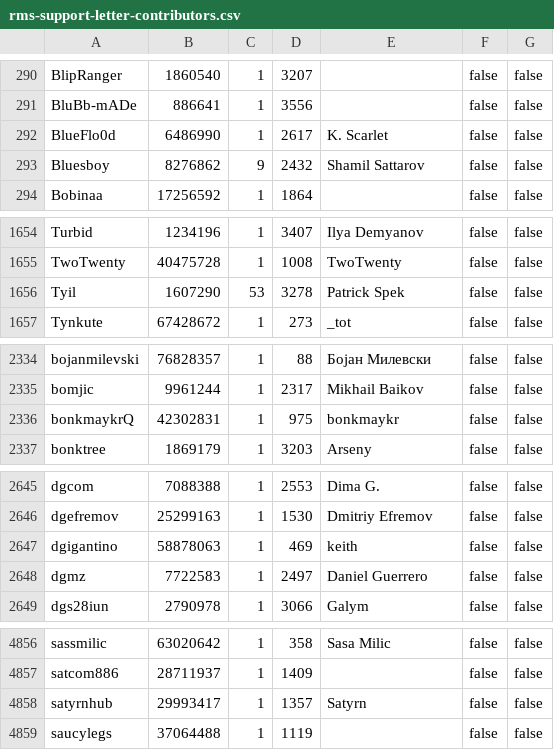
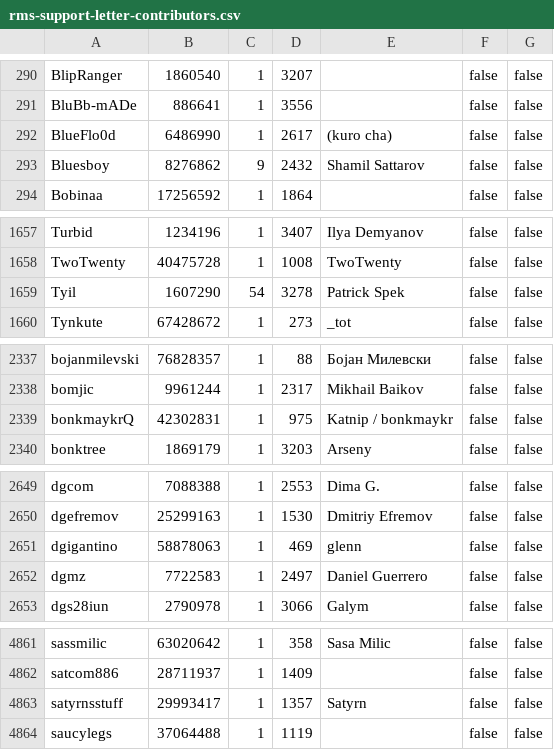
Before and after one commit to travisbrown/octocrabby, a CSV file: data/rms-support-letter-contributors.csv, drawn as a sheet; only a part is shown, gaps mark what is left out; the diff covers the shown part only.

```diff
--- a/data/rms-support-letter-contributors.csv
+++ b/data/rms-support-letter-contributors.csv
@@ -291,3 +291,3 @@ BlipRanger,1860540,1,3207,,false,false
 BluBb-mADe,886641,1,3556,,false,false
-BlueFlo0d,6486990,1,2617,K. Scarlet,false,false
+BlueFlo0d,6486990,1,2617,(kuro cha),false,false
 Bluesboy,8276862,9,2432,Shamil Sattarov,false,false
@@ -1655,3 +1658,3 @@ Turbid,1234196,1,3407,Ilya Demyanov,false,false
 TwoTwenty,40475728,1,1008,TwoTwenty,false,false
-Tyil,1607290,53,3278,Patrick Spek,false,false
+Tyil,1607290,54,3278,Patrick Spek,false,false
 Tynkute,67428672,1,273,_tot,false,false
@@ -2335,3 +2338,3 @@ bojanmilevski,76828357,1,88,Бојан Милевски,false,false
 bomjic,9961244,1,2317,Mikhail Baikov,false,false
-bonkmaykrQ,42302831,1,975,bonkmaykr,false,false
+bonkmaykrQ,42302831,1,975,Katnip / bonkmaykr,false,false
 bonktree,1869179,1,3203,Arseny,false,false
@@ -2646,3 +2650,3 @@ dgcom,7088388,1,2553,Dima G.,false,false
 dgefremov,25299163,1,1530,Dmitriy Efremov,false,false
-dgigantino,58878063,1,469,keith,false,false
+dgigantino,58878063,1,469,glenn,false,false
 dgmz,7722583,1,2497,Daniel Guerrero,false,false
@@ -4857,3 +4862,3 @@ sassmilic,63020642,1,358,Sasa Milic,false,false
 satcom886,28711937,1,1409,,false,false
-satyrnhub,29993417,1,1357,Satyrn,false,false
+satyrnsstuff,29993417,1,1357,Satyrn,false,false
 saucylegs,37064488,1,1119,,false,false
```
Also changed, not shown: 8 added rows and 2 removed rows elsewhere in this file.
